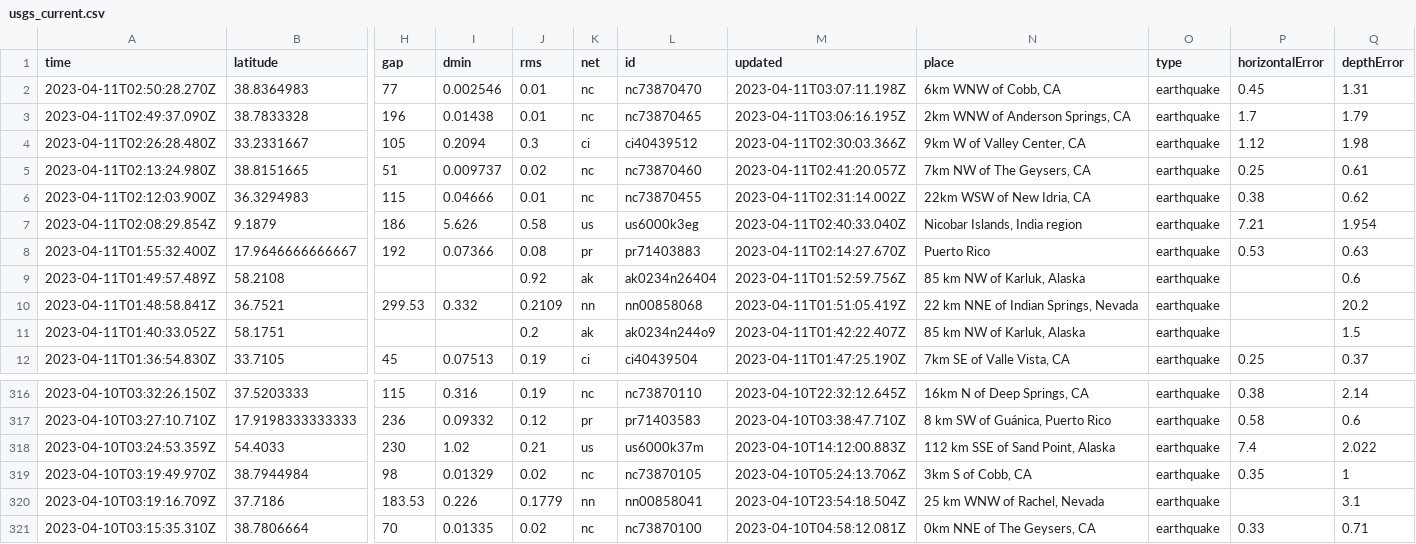
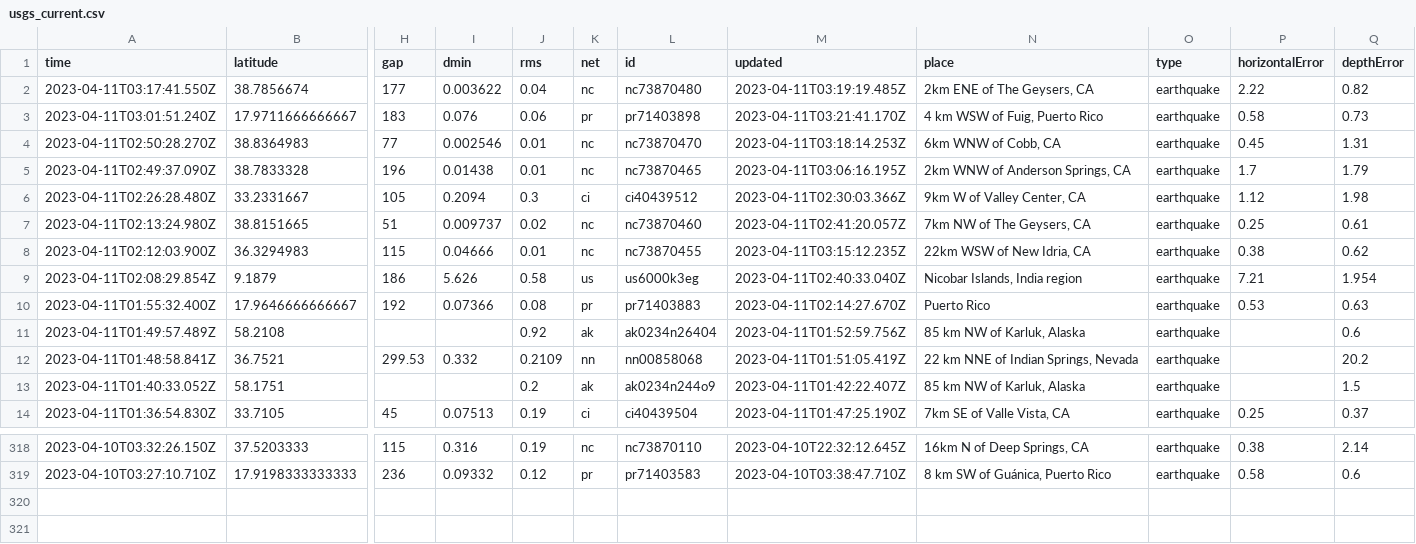
Before and after one commit to aadittambe/first-github-action, a CSV file: usgs_current.csv, drawn as a sheet; only a part is shown, gaps mark what is left out; removed rows and columns are numbered as before the commit, all else as after; rows hold the shown columns only; the diff names each change by its address in the sheet, - before the commit and + after, or states it on an @@ line.

```diff
--- a/usgs_current.csv
+++ b/usgs_current.csv
+row 2: 2023-04-11T03:17:41.550Z | 38.7856674 | 177 | 0.003622 | 0.04 | nc | nc73870480 | 2023-04-11T03:19:19.485Z | 2km ENE of The Geysers, CA | earthquake | 2.22 | 0.82
+row 3: 2023-04-11T03:01:51.240Z | 17.9711666666667 | 183 | 0.076 | 0.06 | pr | pr71403898 | 2023-04-11T03:21:41.170Z | 4 km WSW of Fuig, Puerto Rico | earthquake | 0.58 | 0.73
-M4 (updated): 2023-04-11T03:07:11.198Z
+M4 (updated): 2023-04-11T03:18:14.253Z
-M8 (updated): 2023-04-11T02:31:14.002Z
+M8 (updated): 2023-04-11T03:15:12.235Z
-row 318: 2023-04-10T03:24:53.359Z | 54.4033 | 230 | 1.02 | 0.21 | us | us6000k37m | 2023-04-10T14:12:00.883Z | 112 km SSE of Sand Point, Alaska | earthquake | 7.4 | 2.022
-row 319: 2023-04-10T03:19:49.970Z | 38.7944984 | 98 | 0.01329 | 0.02 | nc | nc73870105 | 2023-04-10T05:24:13.706Z | 3km S of Cobb, CA | earthquake | 0.35 | 1
-row 320: 2023-04-10T03:19:16.709Z | 37.7186 | 183.53 | 0.226 | 0.1779 | nn | nn00858041 | 2023-04-10T23:54:18.504Z | 25 km WNW of Rachel, Nevada | earthquake |  | 3.1
-row 321: 2023-04-10T03:15:35.310Z | 38.7806664 | 70 | 0.01335 | 0.02 | nc | nc73870100 | 2023-04-10T04:58:12.081Z | 0km NNE of The Geysers, CA | earthquake | 0.33 | 0.71
```
